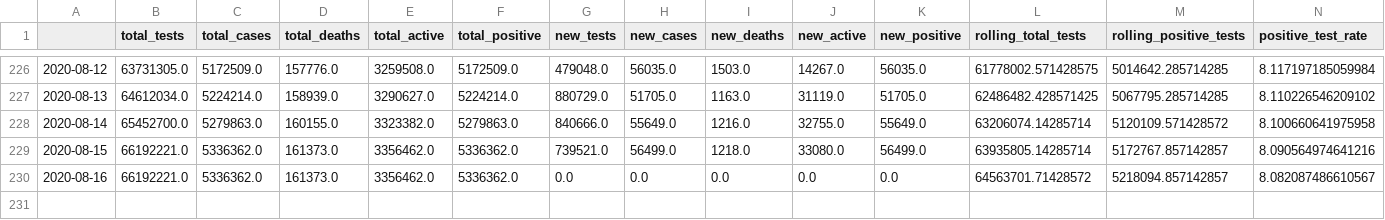
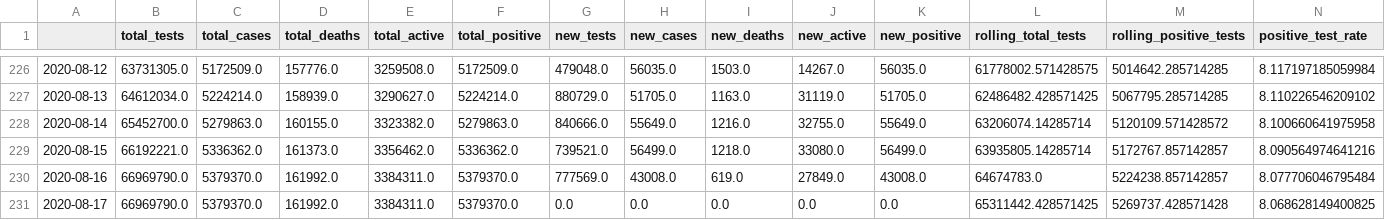
Before and after one commit to danielsuo/princeton.fyi, a CSV file: data/national.csv, drawn as a sheet; only a part is shown, gaps mark what is left out.

Commit message:
Update data

```diff
--- a/data/national.csv
+++ b/data/national.csv
@@ -229,2 +229,3 @@
 2020-08-15,66192221.0,5336362.0,161373.0,3356462.0,5336362.0,739521.0,56499.0,1218.0,33080.0,56499.0,63935805.14285714,5172767.857142857,8.090564974641216
-2020-08-16,66192221.0,5336362.0,161373.0,3356462.0,5336362.0,0.0,0.0,0.0,0.0,0.0,64563701.71428572,5218094.857142857,8.082087486610567
+2020-08-16,66969790.0,5379370.0,161992.0,3384311.0,5379370.0,777569.0,43008.0,619.0,27849.0,43008.0,64674783.0,5224238.857142857,8.077706046795484
+2020-08-17,66969790.0,5379370.0,161992.0,3384311.0,5379370.0,0.0,0.0,0.0,0.0,0.0,65311442.428571425,5269737.428571428,8.068628149400825
```
Also changed, not shown: data/local.csv, data/local_test.csv, 14 other files.
